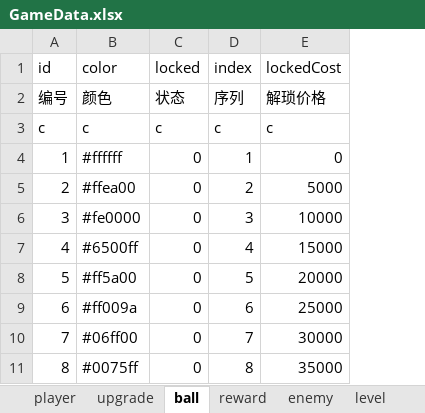
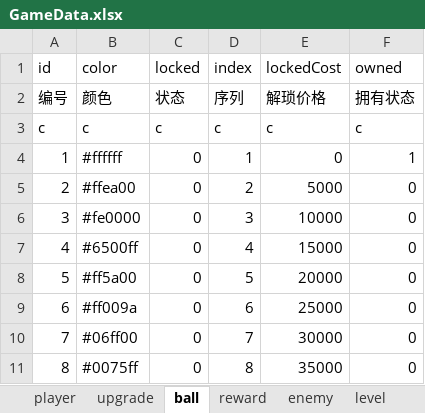
Before and after one commit to miggame/fireup, an Excel workbook: excelCfg/GameData.xlsx, sheet ball, drawn as a sheet; values as stored, in another font and other column widths than the file's, no borders; the diff names each change by its address in the sheet, - before the commit and + after, or states it on an @@ line.

```diff
--- a/excelCfg/GameData.xlsx (sheet ball)
+++ b/excelCfg/GameData.xlsx (sheet ball)
+column F (owned), rows 2-11: 拥有状态 | c | 1 | 0 | 0 | 0 | 0 | 0 | 0 | 0
```
Also changed, not shown: sheet player, 16 other files.
